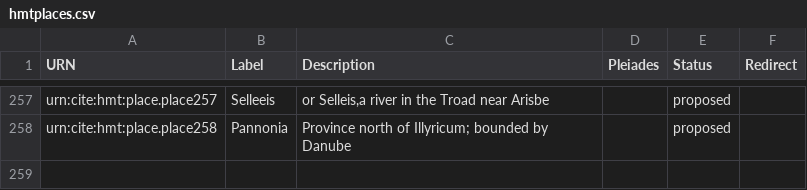
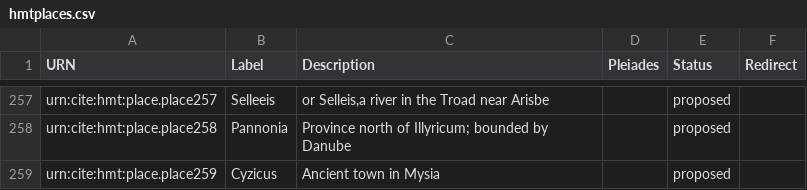
Before and after one commit to homermultitext/hmt-authlists, a CSV file: data/hmtplaces.csv, drawn as a sheet; only a part is shown, gaps mark what is left out; the diff names each change by its address in the sheet, - before the commit and + after, or states it on an @@ line.

Commit message:
Update hmtplaces.csv
added Cyzicus

```diff
--- a/data/hmtplaces.csv
+++ b/data/hmtplaces.csv
+row 259: urn:cite:hmt:place.place259 | Cyzicus | Ancient town in Mysia |  | proposed
```
